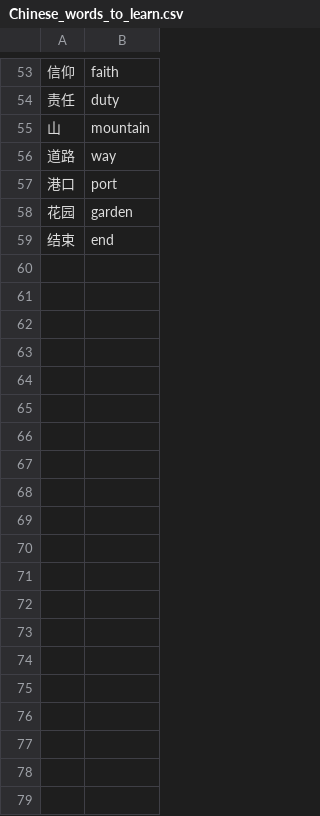
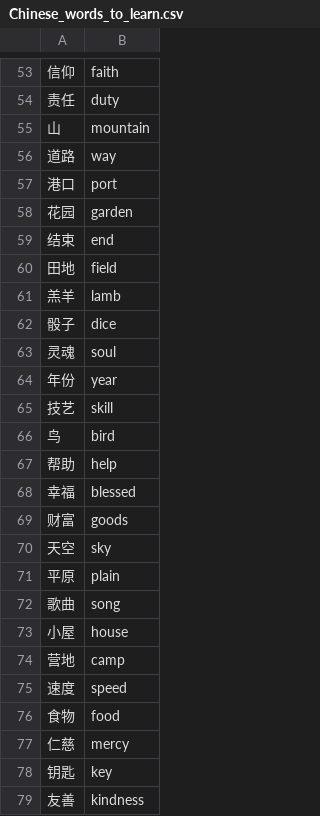
Before and after one commit to jayz291/Codebrew-2025, a CSV file: Chinese_words_to_learn.csv, drawn as a sheet; only a part is shown, gaps mark what is left out; the diff covers the shown part only; the diff names each change by its address in the sheet, - before the commit and + after, or states it on an @@ line.

Commit message:
Added more words to Chinese_words_to_learn.csv

```diff
--- a/Chinese_words_to_learn.csv
+++ b/Chinese_words_to_learn.csv
+row 60: 田地 | field
+row 61: 羔羊 | lamb
+row 62: 骰子 | dice
+row 63: 灵魂 | soul
+row 64: 年份 | year
+row 65: 技艺 | skill
+row 66: 鸟 | bird
+row 67: 帮助 | help
+row 68: 幸福 | blessed
+row 69: 财富 | goods
+row 70: 天空 | sky
+row 71: 平原 | plain
+row 72: 歌曲 | song
+row 73: 小屋 | house
+row 74: 营地 | camp
+row 75: 速度 | speed
+row 76: 食物 | food
+row 77: 仁慈 | mercy
+row 78: 钥匙 | key
+row 79: 友善 | kindness
```
Also changed, not shown: 79 added rows elsewhere in this file.
